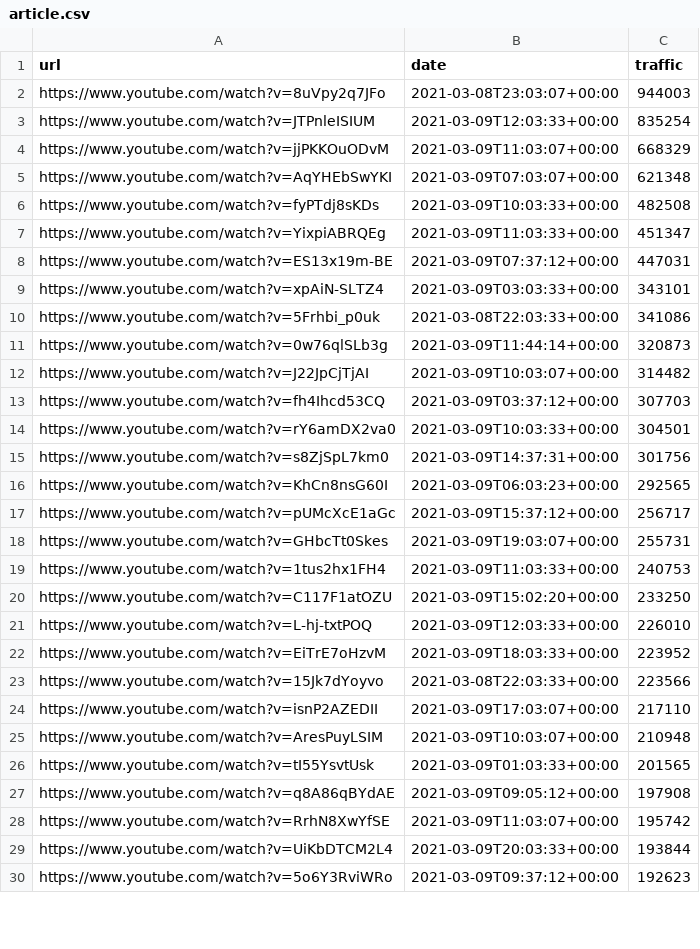
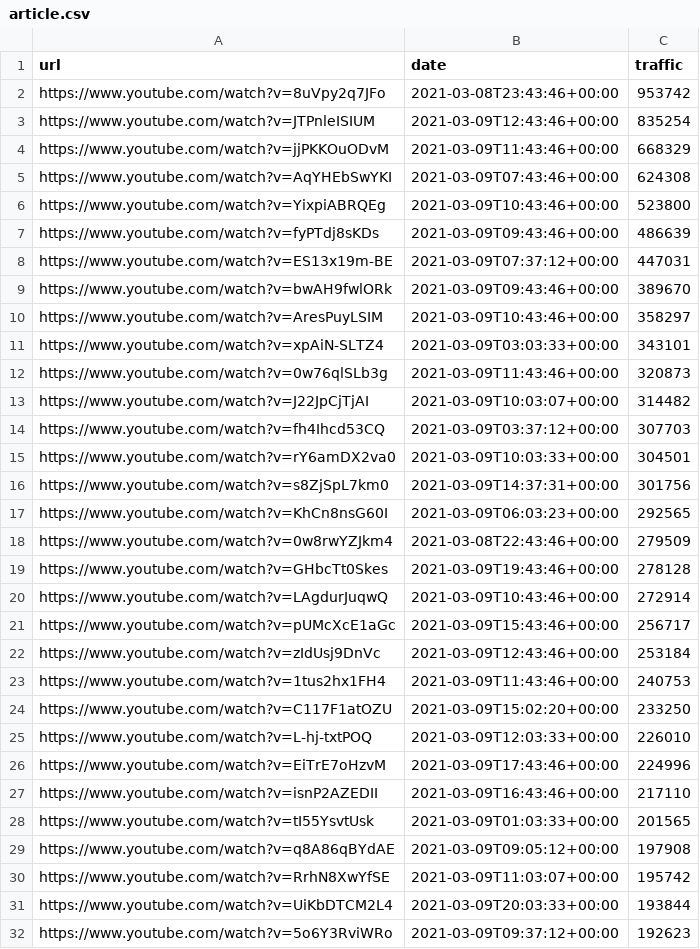
Before and after one commit to cross-internet/api, a CSV file: public/article.csv, drawn as a sheet; only a part is shown; the diff covers the shown part only.

```diff
--- a/public/article.csv
+++ b/public/article.csv
@@ -1,12 +1,13 @@
 url,date,traffic
-https://www.youtube.com/watch?v=8uVpy2q7JFo,2021-03-08T23:03:07+00:00,944003
-https://www.youtube.com/watch?v=JTPnleISIUM,2021-03-09T12:03:33+00:00,835254
-https://www.youtube.com/watch?v=jjPKKOuODvM,2021-03-09T11:03:07+00:00,668329
-https://www.youtube.com/watch?v=AqYHEbSwYKI,2021-03-09T07:03:07+00:00,621348
-https://www.youtube.com/watch?v=fyPTdj8sKDs,2021-03-09T10:03:33+00:00,482508
-https://www.youtube.com/watch?v=YixpiABRQEg,2021-03-09T11:03:33+00:00,451347
+https://www.youtube.com/watch?v=8uVpy2q7JFo,2021-03-08T23:43:46+00:00,953742
+https://www.youtube.com/watch?v=JTPnleISIUM,2021-03-09T12:43:46+00:00,835254
+https://www.youtube.com/watch?v=jjPKKOuODvM,2021-03-09T11:43:46+00:00,668329
+https://www.youtube.com/watch?v=AqYHEbSwYKI,2021-03-09T07:43:46+00:00,624308
+https://www.youtube.com/watch?v=YixpiABRQEg,2021-03-09T10:43:46+00:00,523800
+https://www.youtube.com/watch?v=fyPTdj8sKDs,2021-03-09T09:43:46+00:00,486639
 https://www.youtube.com/watch?v=ES13x19m-BE,2021-03-09T07:37:12+00:00,447031
+https://www.youtube.com/watch?v=bwAH9fwlORk,2021-03-09T09:43:46+00:00,389670
+https://www.youtube.com/watch?v=AresPuyLSIM,2021-03-09T10:43:46+00:00,358297
 https://www.youtube.com/watch?v=xpAiN-SLTZ4,2021-03-09T03:03:33+00:00,343101
-https://www.youtube.com/watch?v=5Frhbi_p0uk,2021-03-08T22:03:33+00:00,341086
-https://www.youtube.com/watch?v=0w76qlSLb3g,2021-03-09T11:44:14+00:00,320873
+https://www.youtube.com/watch?v=0w76qlSLb3g,2021-03-09T11:43:46+00:00,320873
 https://www.youtube.com/watch?v=J22JpCjTjAI,2021-03-09T10:03:07+00:00,314482
@@ -16,11 +17,12 @@ https://www.youtube.com/watch?v=s8ZjSpL7km0,2021-03-09T14:37:31+00:00,301756
 https://www.youtube.com/watch?v=KhCn8nsG60I,2021-03-09T06:03:23+00:00,292565
-https://www.youtube.com/watch?v=pUMcXcE1aGc,2021-03-09T15:37:12+00:00,256717
-https://www.youtube.com/watch?v=GHbcTt0Skes,2021-03-09T19:03:07+00:00,255731
-https://www.youtube.com/watch?v=1tus2hx1FH4,2021-03-09T11:03:33+00:00,240753
+https://www.youtube.com/watch?v=0w8rwYZJkm4,2021-03-08T22:43:46+00:00,279509
+https://www.youtube.com/watch?v=GHbcTt0Skes,2021-03-09T19:43:46+00:00,278128
+https://www.youtube.com/watch?v=LAgdurJuqwQ,2021-03-09T10:43:46+00:00,272914
+https://www.youtube.com/watch?v=pUMcXcE1aGc,2021-03-09T15:43:46+00:00,256717
+https://www.youtube.com/watch?v=zIdUsj9DnVc,2021-03-09T12:43:46+00:00,253184
+https://www.youtube.com/watch?v=1tus2hx1FH4,2021-03-09T11:43:46+00:00,240753
 https://www.youtube.com/watch?v=C117F1atOZU,2021-03-09T15:02:20+00:00,233250
 https://www.youtube.com/watch?v=L-hj-txtPOQ,2021-03-09T12:03:33+00:00,226010
-https://www.youtube.com/watch?v=EiTrE7oHzvM,2021-03-09T18:03:33+00:00,223952
-https://www.youtube.com/watch?v=15Jk7dYoyvo,2021-03-08T22:03:33+00:00,223566
-https://www.youtube.com/watch?v=isnP2AZEDII,2021-03-09T17:03:07+00:00,217110
-https://www.youtube.com/watch?v=AresPuyLSIM,2021-03-09T10:03:07+00:00,210948
+https://www.youtube.com/watch?v=EiTrE7oHzvM,2021-03-09T17:43:46+00:00,224996
+https://www.youtube.com/watch?v=isnP2AZEDII,2021-03-09T16:43:46+00:00,217110
 https://www.youtube.com/watch?v=tI55YsvtUsk,2021-03-09T01:03:33+00:00,201565
```
Also changed, not shown: 17 added rows, 17 removed rows and 1 edited cell elsewhere in this file, 1 other file.
